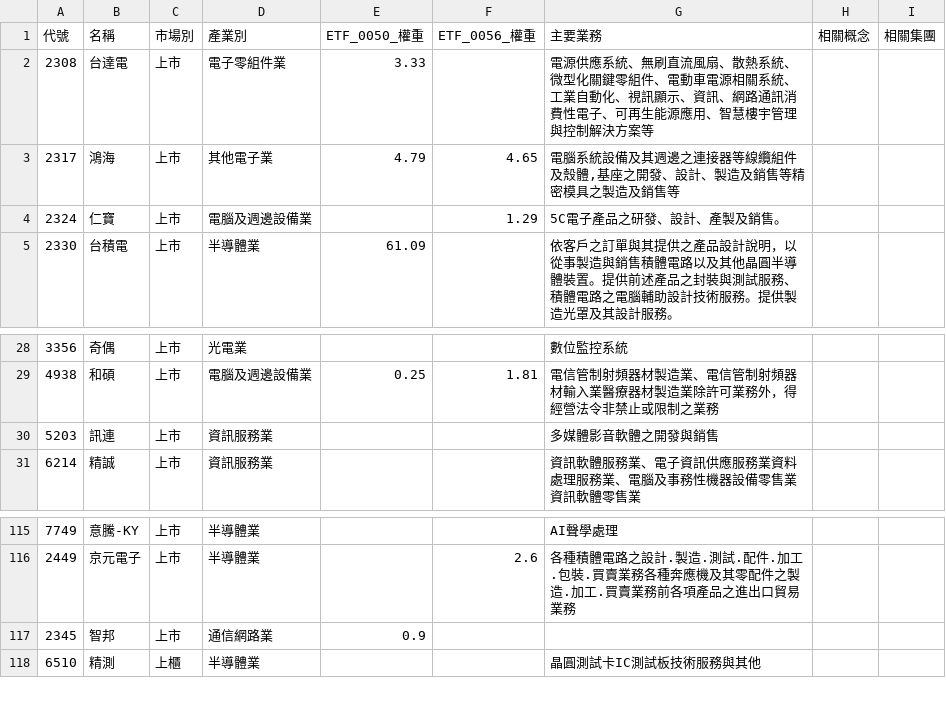
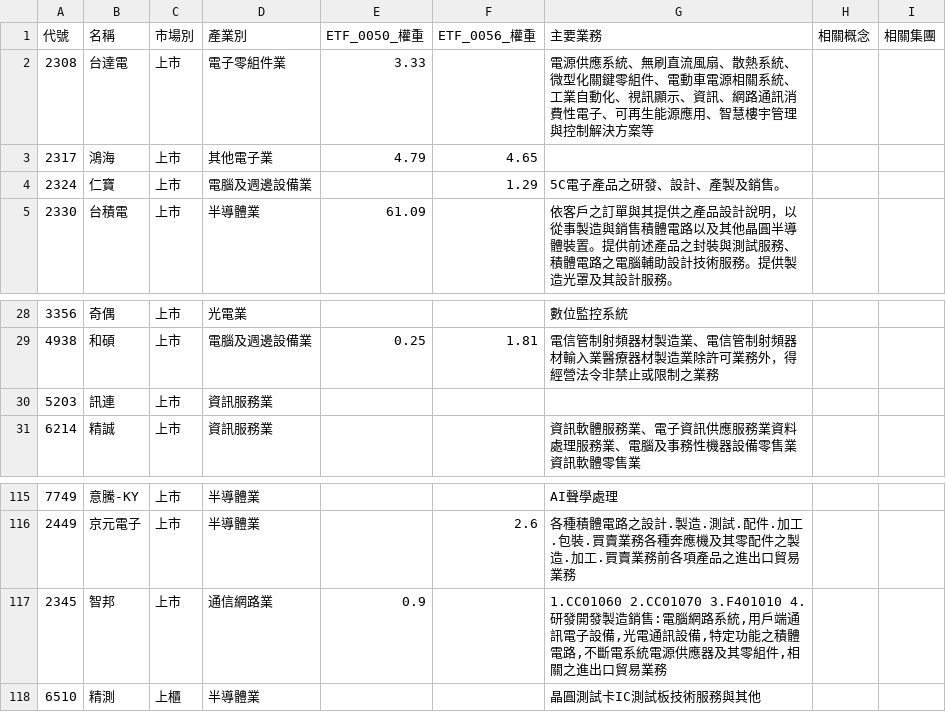
Before and after one commit to wenchiehlee-investment/Python-Actions.GoodInfo.CompanyInfo, a CSV file: raw_companyinfo.csv, drawn as a sheet; only a part is shown, gaps mark what is left out.

```diff
--- a/raw_companyinfo.csv
+++ b/raw_companyinfo.csv
@@ -2,3 +2,3 @@
 2308,台達電,上市,電子零組件業,3.33,,電源供應系統、無刷直流風扇、散熱系統、微型化關鍵零組件、電動車電源相關系統、工業自動化、視訊顯示、資訊、網路通訊消費性電子、可再生能源應用、智慧樓宇管理與控制解決方案等,,
-2317,鴻海,上市,其他電子業,4.79,4.65,"電腦系統設備及其週邊之連接器等線纜組件及殼體,基座之開發、設計、製造及銷售等精密模具之製造及銷售等",,
+2317,鴻海,上市,其他電子業,4.79,4.65,,,
 2324,仁寶,上市,電腦及週邊設備業,,1.29,5C電子產品之研發、設計、產製及銷售。,,
@@ -29,3 +29,3 @@
 4938,和碩,上市,電腦及週邊設備業,0.25,1.81,電信管制射頻器材製造業、電信管制射頻器材輸入業醫療器材製造業除許可業務外，得經營法令非禁止或限制之業務,,
-5203,訊連,上市,資訊服務業,,,多媒體影音軟體之開發與銷售,,
+5203,訊連,上市,資訊服務業,,,,,
 6214,精誠,上市,資訊服務業,,,資訊軟體服務業、電子資訊供應服務業資料處理服務業、電腦及事務性機器設備零售業資訊軟體零售業,,
@@ -116,3 +116,3 @@
 2449,京元電子,上市,半導體業,,2.6,各種積體電路之設計.製造.測試.配件.加工.包裝.買賣業務各種奔應機及其零配件之製造.加工.買賣業務前各項產品之進出口貿易業務,,
-2345,智邦,上市,通信網路業,0.9,,,,
+2345,智邦,上市,通信網路業,0.9,,"1.CC01060 2.CC01070 3.F401010 4.研發開發製造銷售:電腦網路系統,用戶端通訊電子設備,光電通訊設備,特定功能之積體電路,不斷電系統電源供應器及其零組件,相關之進出口貿易業務",,
 6510,精測,上櫃,半導體業,,,晶圓測試卡IC測試板技術服務與其他,,
```
